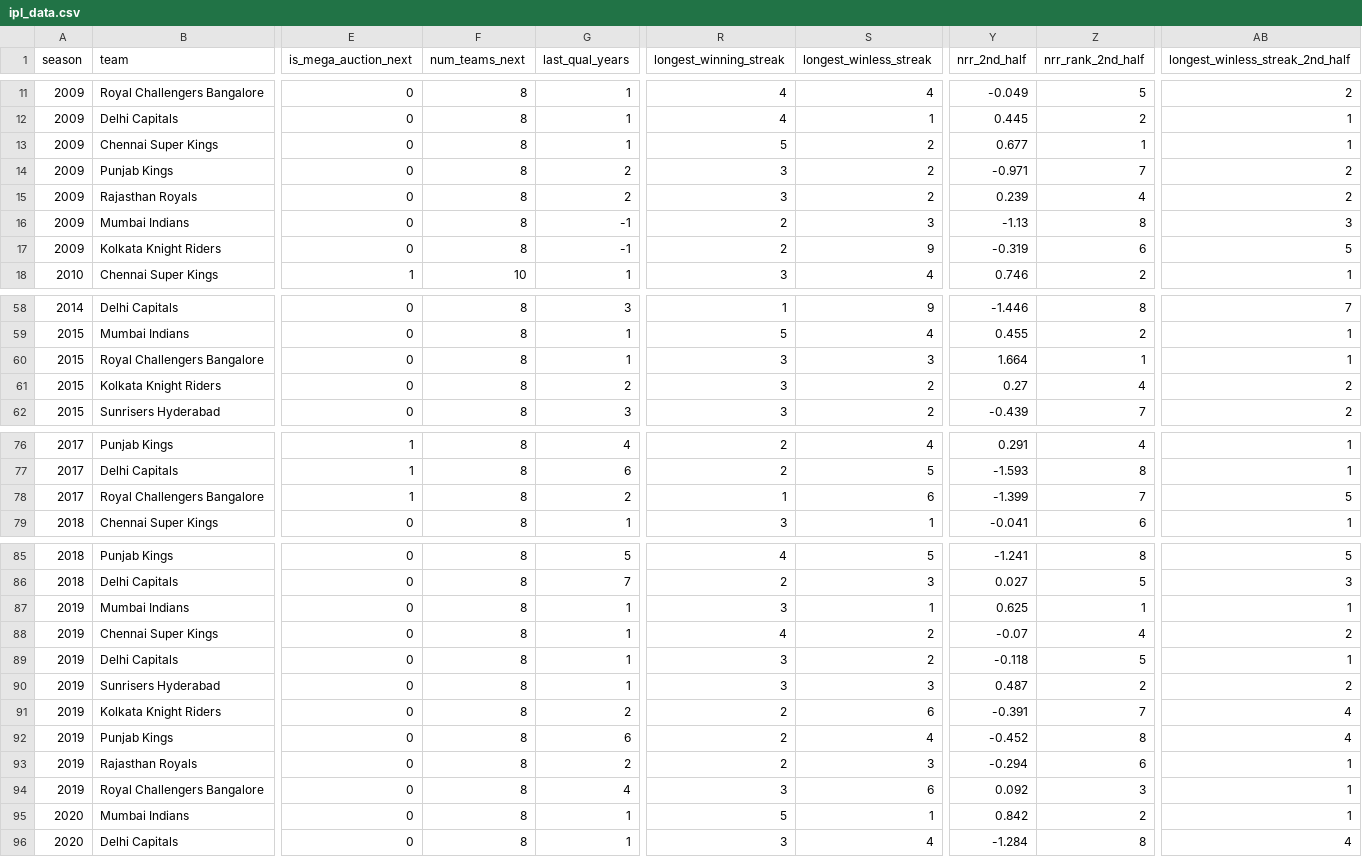
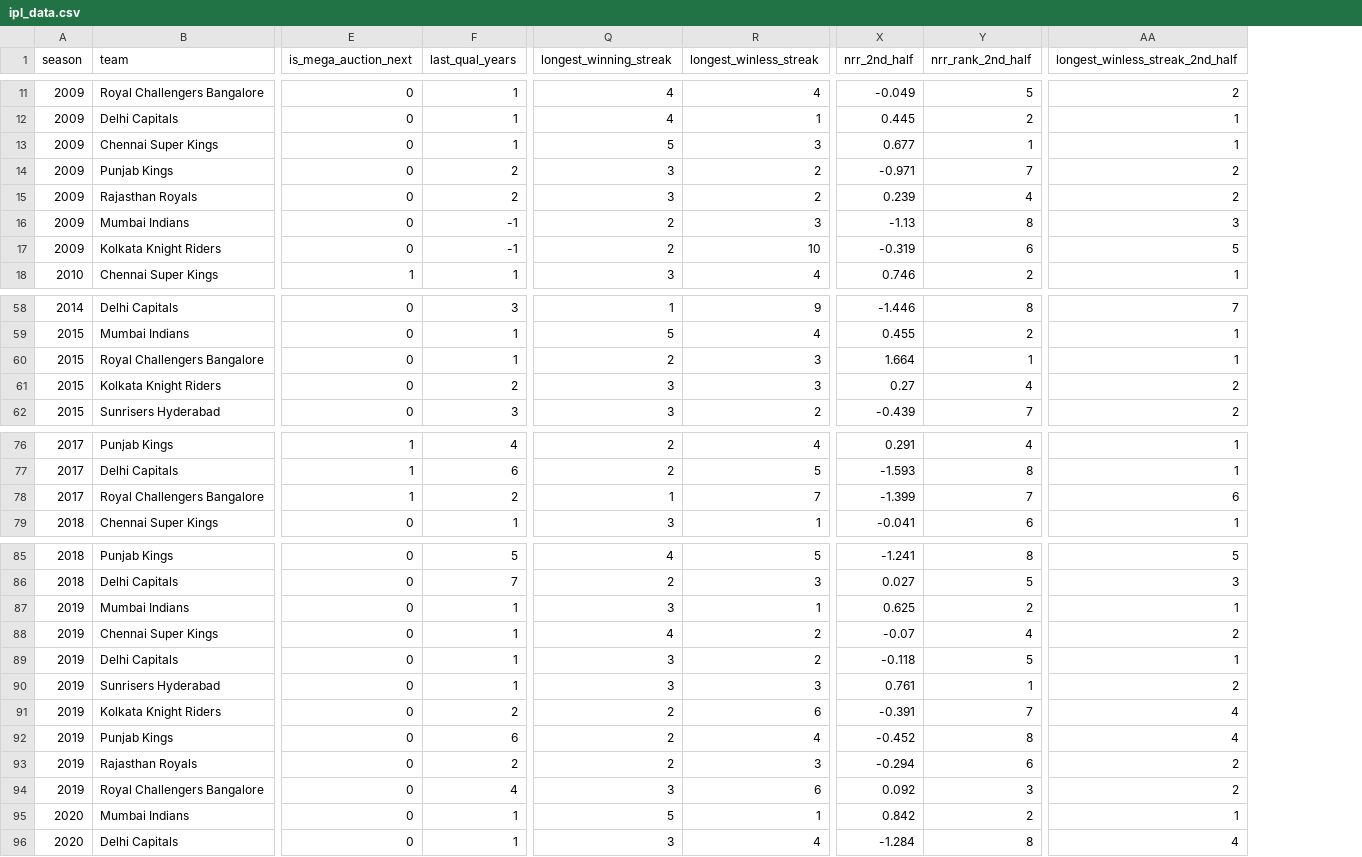
Before and after one commit to hmshreyas7/ipl-2022, a CSV file: ipl_data.csv, drawn as a sheet; only a part is shown, gaps mark what is left out; removed rows and columns are numbered as before the commit, all else as after; the diff covers the shown part only; the diff names each change by its address in the sheet, - before the commit and + after, or states it on an @@ line.

```diff
--- a/ipl_data.csv
+++ b/ipl_data.csv
-column F (num_teams_next), rows 11-18: 8 | 8 | 8 | 8 | 8 | 8 | 8 | 10; rows 58-62: all 8; rows 76-79: all 8; rows 85-96: all 8
-R13 (longest_winless_streak): 2
+R13 (longest_winless_streak): 3
-R17 (longest_winless_streak): 9
+R17 (longest_winless_streak): 10
-Q60 (longest_winning_streak): 3
+Q60 (longest_winning_streak): 2
-R61 (longest_winless_streak): 2
+R61 (longest_winless_streak): 3
-R78 (longest_winless_streak): 6
+R78 (longest_winless_streak): 7
-AA78 (longest_winless_streak_2nd_half): 5
+AA78 (longest_winless_streak_2nd_half): 6
-Y87 (nrr_rank_2nd_half): 1
+Y87 (nrr_rank_2nd_half): 2
-X90 (nrr_2nd_half): 0.487
+X90 (nrr_2nd_half): 0.761
-Y90 (nrr_rank_2nd_half): 2
+Y90 (nrr_rank_2nd_half): 1
-AA93:AA94 (longest_winless_streak_2nd_half): 1
+AA93:AA94 (longest_winless_streak_2nd_half): 2
```
Also changed, not shown: 32 edited cells elsewhere in this file.
